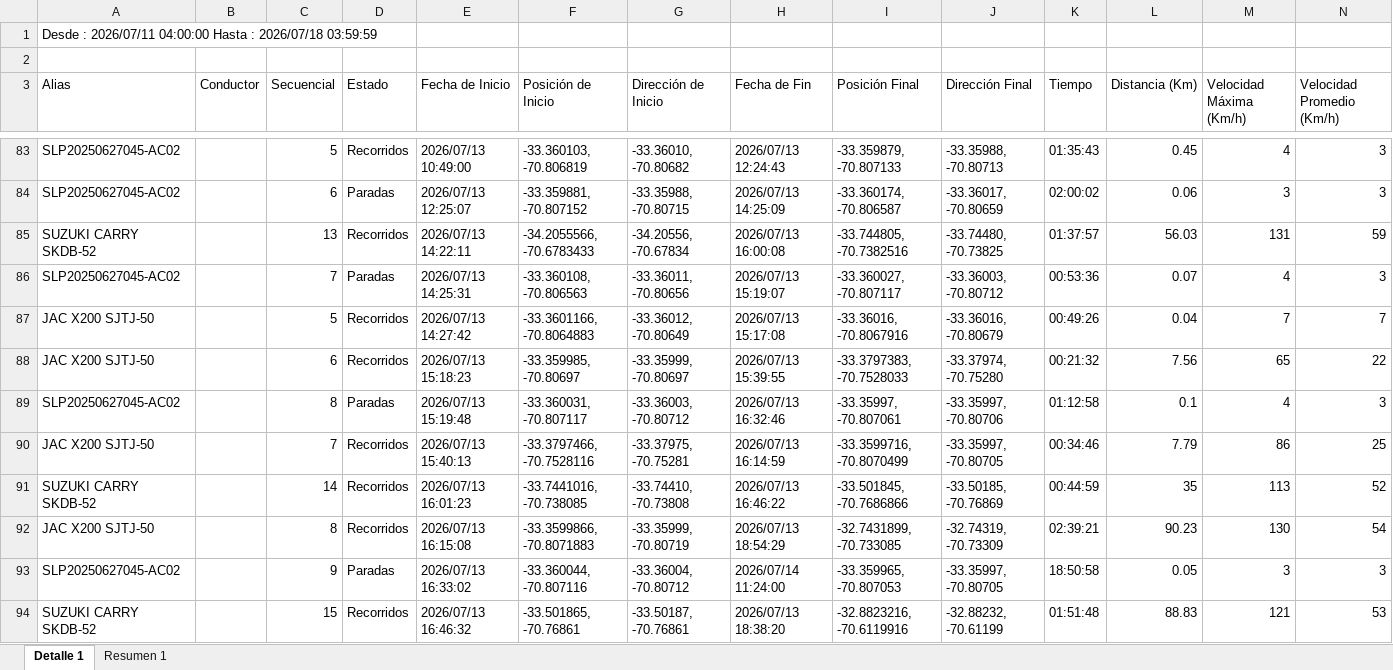
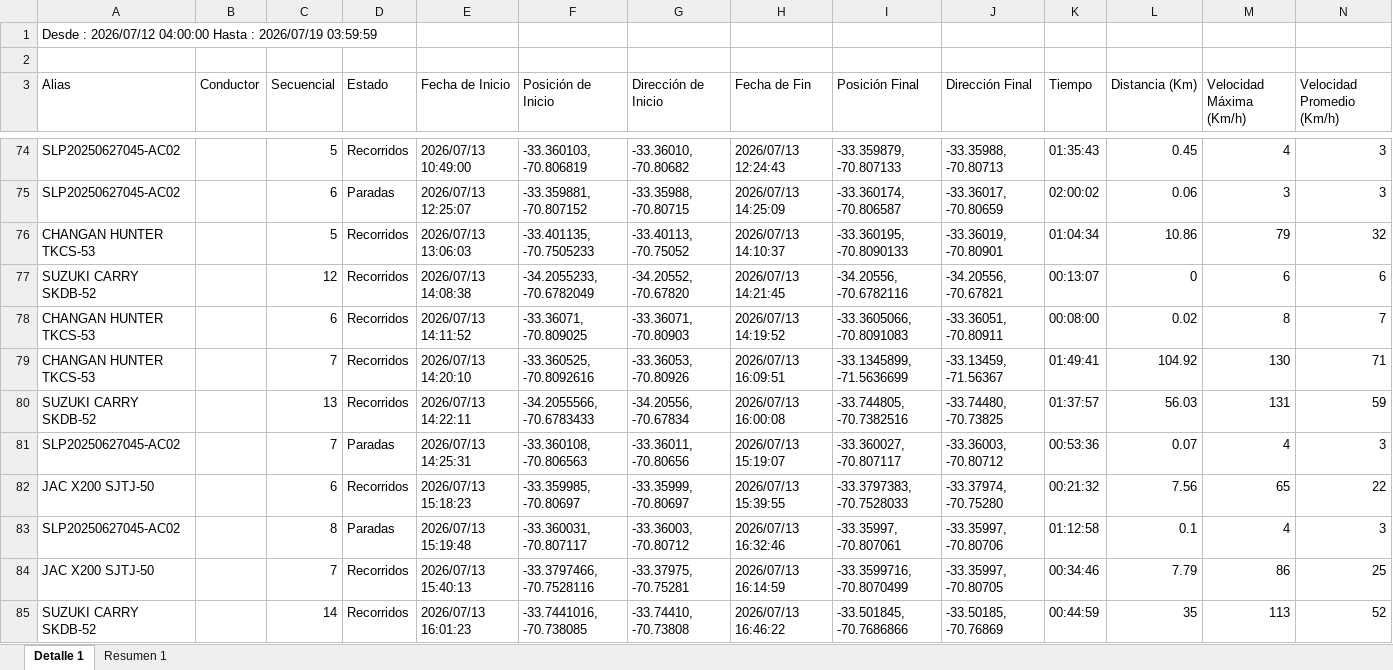
Before and after one commit to WurfelSPA/tracklink-visibility, an Excel workbook: REPORTE DE RECORRIDO.xlsx, sheet Detalle 1, drawn as a sheet; only a part is shown, gaps mark what is left out; the shorter side is filled out with more unchanged rows; values as stored, in another font and other column widths than the file's, no borders; removed rows and columns are numbered as before the commit, all else as after; the diff covers the shown part only; the diff names each change by its address in the sheet, - before the commit and + after, or states it on an @@ line.

```diff
--- a/REPORTE DE RECORRIDO.xlsx (sheet Detalle 1)
+++ b/REPORTE DE RECORRIDO.xlsx (sheet Detalle 1)
-A1 (Alias): Desde : 2026/07/11 04:00:00 Hasta : 2026/07/18 03:59:59
+A1 (Alias): Desde : 2026/07/12 04:00:00 Hasta : 2026/07/19 03:59:59
+row 76: CHANGAN HUNTER TKCS-53 |  | 5 | Recorridos | 2026/07/13 13:06:03 | -33.401135, -70.7505233 | -33.40113, -70.75052 | 2026/07/13 14:10:37 | -33.360195, -70.8090133 | -33.36019, -70.80901 | 01:04:34 | 10.86 | 79 | 32
+row 77: SUZUKI CARRY SKDB-52 |  | 12 | Recorridos | 2026/07/13 14:08:38 | -34.2055233, -70.6782049 | -34.20552, -70.67820 | 2026/07/13 14:21:45 | -34.20556, -70.6782116 | -34.20556, -70.67821 | 00:13:07 | 0 | 6 | 6
+row 78: CHANGAN HUNTER TKCS-53 |  | 6 | Recorridos | 2026/07/13 14:11:52 | -33.36071, -70.809025 | -33.36071, -70.80903 | 2026/07/13 14:19:52 | -33.3605066, -70.8091083 | -33.36051, -70.80911 | 00:08:00 | 0.02 | 8 | 7
+row 79: CHANGAN HUNTER TKCS-53 |  | 7 | Recorridos | 2026/07/13 14:20:10 | -33.360525, -70.8092616 | -33.36053, -70.80926 | 2026/07/13 16:09:51 | -33.1345899, -71.5636699 | -33.13459, -71.56367 | 01:49:41 | 104.92 | 130 | 71
-row 87: JAC X200 SJTJ-50 |  | 5 | Recorridos | 2026/07/13 14:27:42 | -33.3601166, -70.8064883 | -33.36012, -70.80649 | 2026/07/13 15:17:08 | -33.36016, -70.8067916 | -33.36016, -70.80679 | 00:49:26 | 0.04 | 7 | 7
```
Also changed, not shown: 47 added rows, 46 removed rows and 265 edited cells elsewhere in this sheet, sheet Resumen 1.
